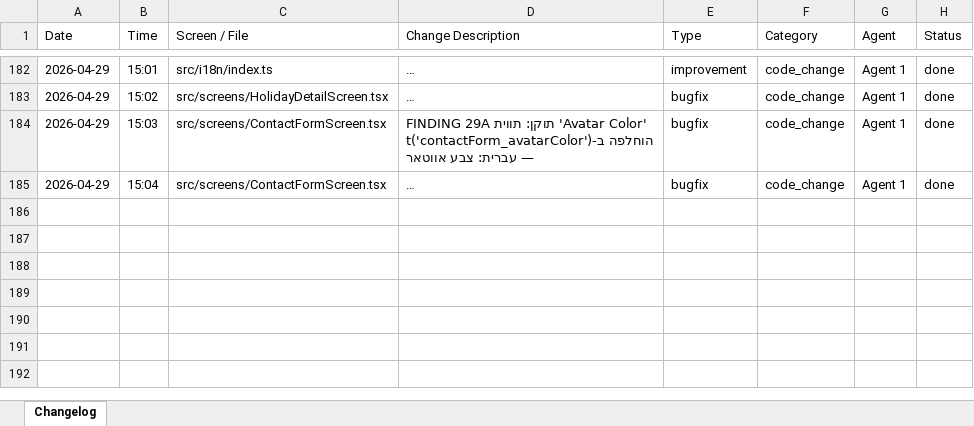
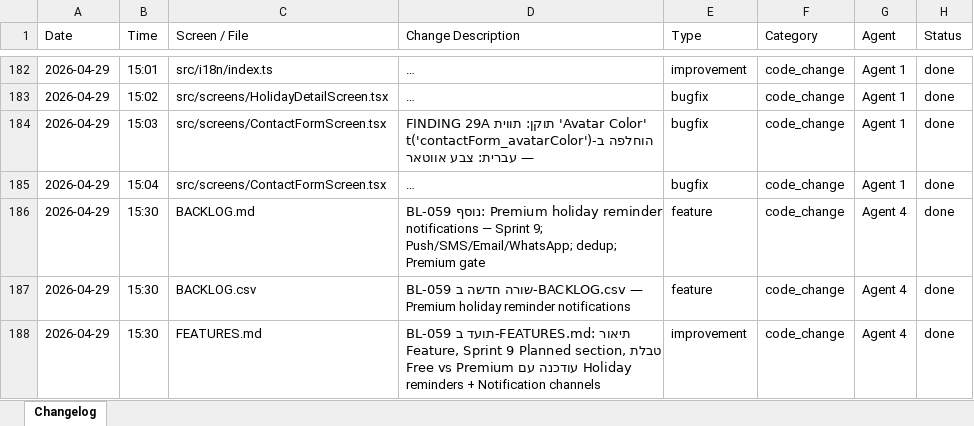
Before and after one commit to GuyIts29/nevermiss, an Excel workbook: changelog.xlsx, sheet Changelog, drawn as a sheet; only a part is shown, gaps mark what is left out; long unchanged cells end in …; values as stored, in another font and other column widths than the file's, no borders; the diff names each change by its address in the sheet, - before the commit and + after, or states it on an @@ line.

```diff
--- a/changelog.xlsx (sheet Changelog)
+++ b/changelog.xlsx (sheet Changelog)
+row 186: 2026-04-29 | 15:30 | BACKLOG.md | BL-059 נוסף: Premium holiday reminder notifications — Sprint 9; Push/SMS/Email/WhatsApp; dedup; Premium gate | feature | code_change | Agent 4 | done
+row 187: 2026-04-29 | 15:30 | BACKLOG.csv | BL-059 שורה חדשה ב-BACKLOG.csv — Premium holiday reminder notifications | feature | code_change | Agent 4 | done
+row 188: 2026-04-29 | 15:30 | FEATURES.md | BL-059 תועד ב-FEATURES.md: תיאור Feature, Sprint 9 Planned section, טבלת Free vs Premium עודכנה עם Holiday reminders + Notification channels | improvement | code_change | Agent 4 | done
```
Also changed, not shown: 4 other files.
